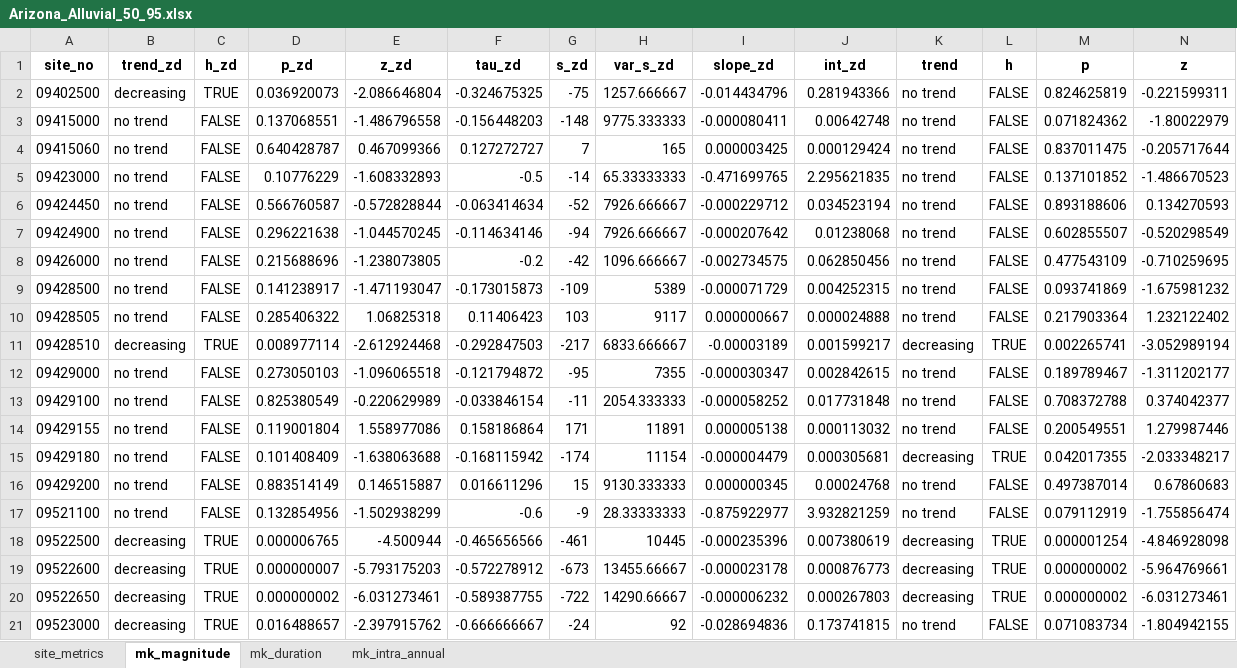
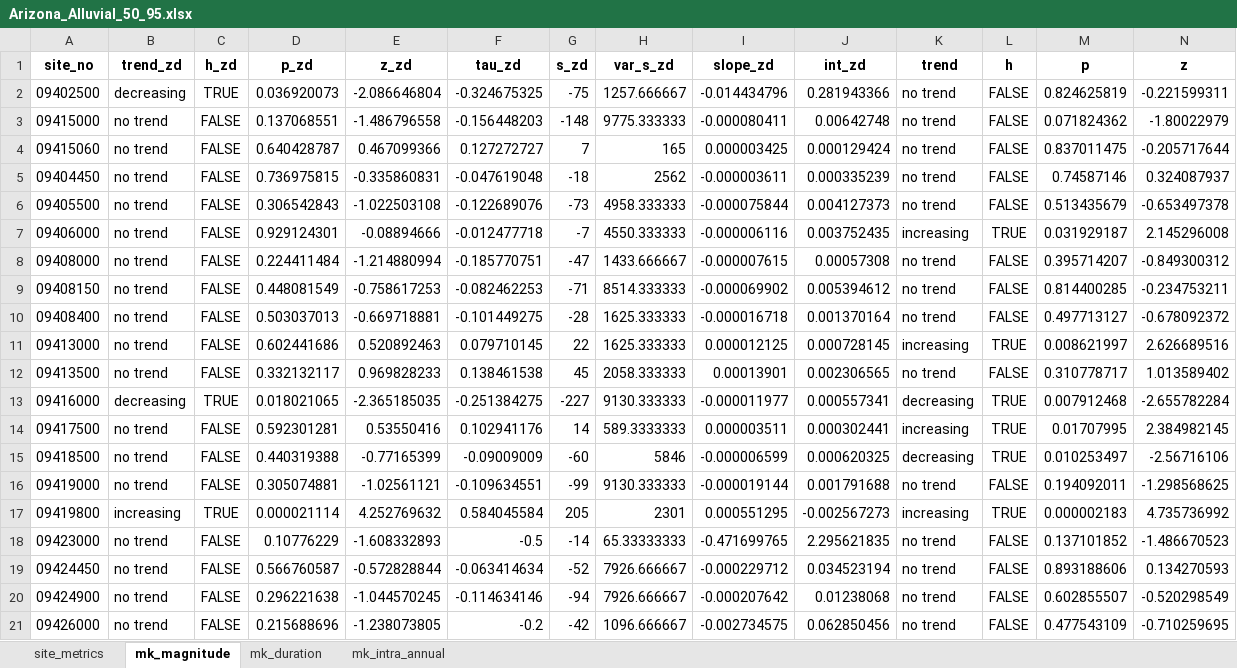
Before and after one commit to AlekWithK/DahlkeLab_LAWR, an Excel workbook: Prelim_Data/Arizona_Alluvial/Arizona_Alluvial_50_95.xlsx, sheet mk_magnitude, drawn as a sheet; only a part is shown; the shorter side is filled out with more unchanged rows; values as stored, in another font and other column widths than the file's, no borders; rows hold the shown columns only; the diff names each change by its address in the sheet, - before the commit and + after, or states it on an @@ line.

```diff
--- a/Prelim_Data/Arizona_Alluvial/Arizona_Alluvial_50_95.xlsx (sheet mk_magnitude)
+++ b/Prelim_Data/Arizona_Alluvial/Arizona_Alluvial_50_95.xlsx (sheet mk_magnitude)
+row 5: 09404450 | no trend | FALSE | 0.736975815 | -0.335860831 | -0.047619048 | -18 | 2562 | -0.000003611 | 0.000335239 | no trend | FALSE | 0.74587146 | 0.324087937
+row 6: 09405500 | no trend | FALSE | 0.306542843 | -1.022503108 | -0.122689076 | -73 | 4958.333333 | -0.000075844 | 0.004127373 | no trend | FALSE | 0.513435679 | -0.653497378
+row 7: 09406000 | no trend | FALSE | 0.929124301 | -0.08894666 | -0.012477718 | -7 | 4550.333333 | -0.000006116 | 0.003752435 | increasing | TRUE | 0.031929187 | 2.145296008
+row 8: 09408000 | no trend | FALSE | 0.224411484 | -1.214880994 | -0.185770751 | -47 | 1433.666667 | -0.000007615 | 0.00057308 | no trend | FALSE | 0.395714207 | -0.849300312
+row 9: 09408150 | no trend | FALSE | 0.448081549 | -0.758617253 | -0.082462253 | -71 | 8514.333333 | -0.000069902 | 0.005394612 | no trend | FALSE | 0.814400285 | -0.234753211
+row 10: 09408400 | no trend | FALSE | 0.503037013 | -0.669718881 | -0.101449275 | -28 | 1625.333333 | -0.000016718 | 0.001370164 | no trend | FALSE | 0.497713127 | -0.678092372
+row 11: 09413000 | no trend | FALSE | 0.602441686 | 0.520892463 | 0.079710145 | 22 | 1625.333333 | 0.000012125 | 0.000728145 | increasing | TRUE | 0.008621997 | 2.626689516
+row 12: 09413500 | no trend | FALSE | 0.332132117 | 0.969828233 | 0.138461538 | 45 | 2058.333333 | 0.00013901 | 0.002306565 | no trend | FALSE | 0.310778717 | 1.013589402
+row 13: 09416000 | decreasing | TRUE | 0.018021065 | -2.365185035 | -0.251384275 | -227 | 9130.333333 | -0.000011977 | 0.000557341 | decreasing | TRUE | 0.007912468 | -2.655782284
+row 14: 09417500 | no trend | FALSE | 0.592301281 | 0.53550416 | 0.102941176 | 14 | 589.3333333 | 0.000003511 | 0.000302441 | increasing | TRUE | 0.01707995 | 2.384982145
+row 15: 09418500 | no trend | FALSE | 0.440319388 | -0.77165399 | -0.09009009 | -60 | 5846 | -0.000006599 | 0.000620325 | decreasing | TRUE | 0.010253497 | -2.56716106
+row 16: 09419000 | no trend | FALSE | 0.305074881 | -1.02561121 | -0.109634551 | -99 | 9130.333333 | -0.000019144 | 0.001791688 | no trend | FALSE | 0.194092011 | -1.298568625
+row 17: 09419800 | increasing | TRUE | 0.000021114 | 4.252769632 | 0.584045584 | 205 | 2301 | 0.000551295 | -0.002567273 | increasing | TRUE | 0.000002183 | 4.735736992
```
Also changed, not shown: sheet site_metrics, sheet mk_intra_annual, sheet mk_duration, Prelim_Data/Arizona_Alluvial/Arizona_Alluvial_30_95.xlsx, Prelim_Data/Arizona_Alluvial/Arizona_Alluvial_50_90.xlsx, 6 other files.
